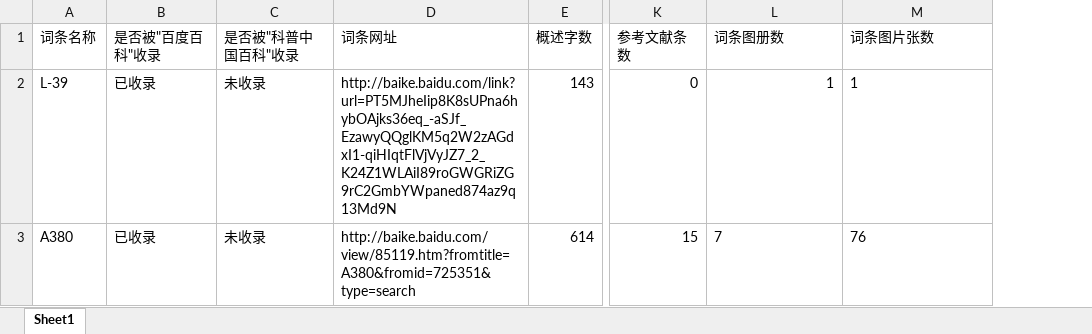
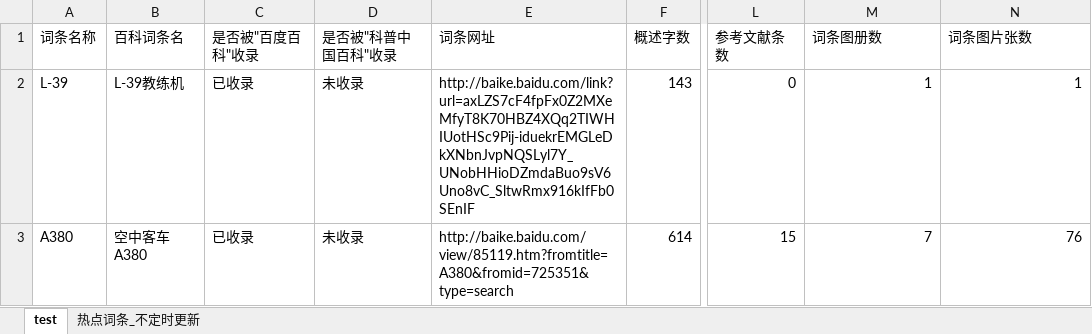
Before and after one commit to WangYidao/BaikeSpider, an Excel workbook: Code/output_find_element.xlsx, sheet test, drawn as a sheet; only a part is shown, gaps mark what is left out; values as stored, in another font and other column widths than the file's, no borders; addresses are those after the commit; the diff names each change by its address in the sheet, - before the commit and + after, or states it on an @@ line.

```diff
--- a/Code/output_find_element.xlsx (sheet test)
+++ b/Code/output_find_element.xlsx (sheet test)
-sheet tab: Sheet1
+sheet tab: test
+sheet tab: 热点词条_不定时更新
+column B (百科词条名), rows 2-3: L-39教练机 | 空中客车A380
-E2 (词条网址): http://baike.baidu.com/link?url=PT5MJheIip8K8sUPna6hybOAjks36eq_-aSJf_EzawyQQglKM5q2W2zAGdxI1-qiHIqtFlVjVyJZ7_2_K24Z1WLAiI89roGWGRiZG9rC2GmbYWpaned874az9q13Md9N
+E2 (词条网址): http://baike.baidu.com/link?url=axLZS7cF4fpFx0Z2MXeMfyT8K70HBZ4XQq2TIWHIUotHSc9Pij-iduekrEMGLeDkXNbnJvpNQSLyl7Y_UNobHHioDZmdaBuo9sV6Uno8vC_SltwRmx916kIfFb0SEnIF
-N2 alignment: left
+N2 alignment: right
-M3:N3 alignment: left
+M3:N3 alignment: right
```
Also changed, not shown: Code/test_find_element.xlsx, 5 other files.
